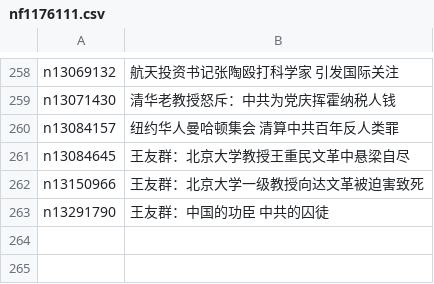
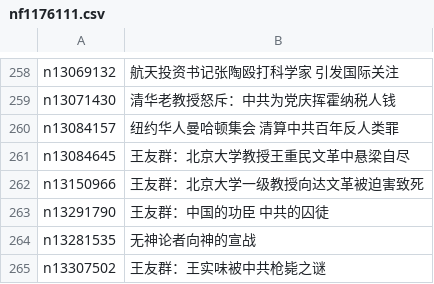
Before and after one commit to easy2view/epoch-special, a CSV file: indexes/nf1176111.csv, drawn as a sheet; only a part is shown, gaps mark what is left out.

```diff
--- a/indexes/nf1176111.csv
+++ b/indexes/nf1176111.csv
@@ -263 +263,3 @@ n13150966,王友群：北京大学一级教授向达文革被迫害致死
 n13291790,王友群：中国的功臣 中共的囚徒
+n13281535,无神论者向神的宣战
+n13307502,王友群：王实味被中共枪毙之谜
```
Also changed, not shown: indexes/nf1176114.csv, indexes/nf4379.csv, 27 other files.
